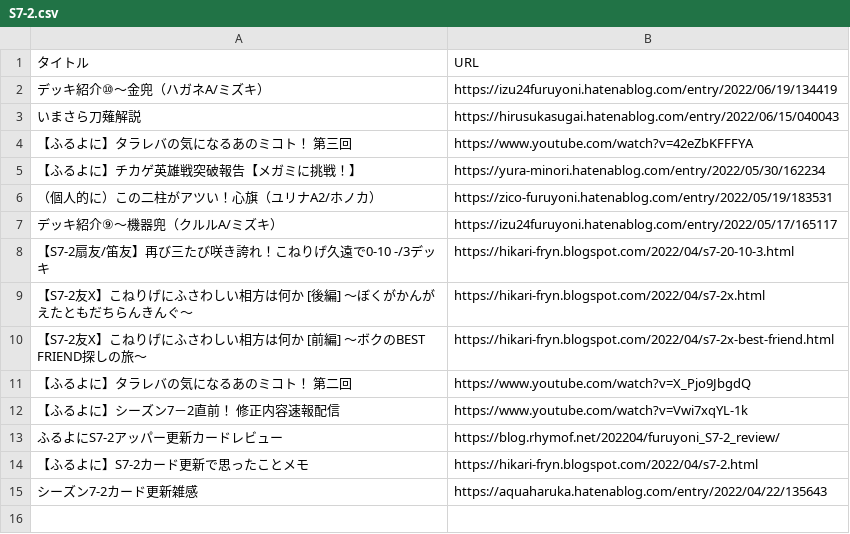
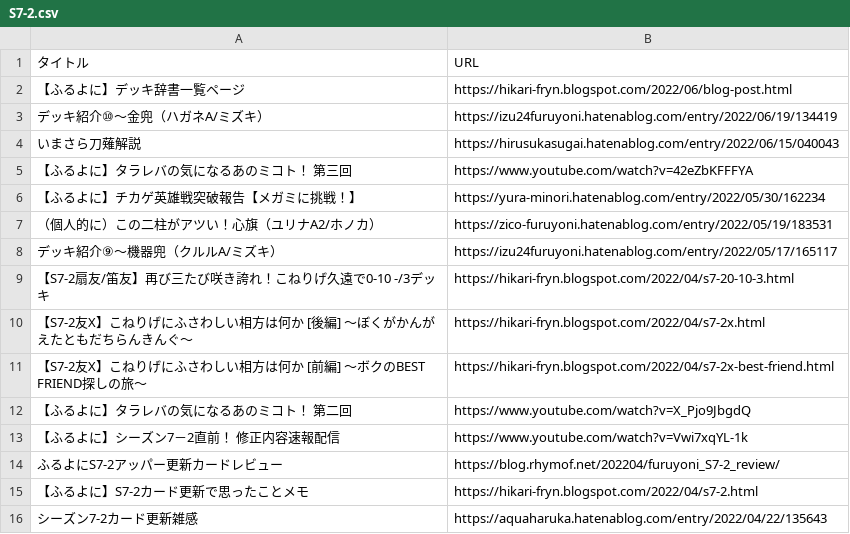
Before and after one commit to rhymof/furuyoni-post-list, a CSV file: S7-2.csv, drawn as a sheet.

Commit message:
デッキ辞書 https://hikari-fryn.blogspot.com/2022/06/blog-post.html

```diff
--- a/S7-2.csv
+++ b/S7-2.csv
@@ -1,2 +1,3 @@
 タイトル,URL
+【ふるよに】デッキ辞書一覧ページ,https://hikari-fryn.blogspot.com/2022/06/blog-post.html
 デッキ紹介⑩〜金兜（ハガネA/ミズキ）,https://izu24furuyoni.hatenablog.com/entry/2022/06/19/134419
```
